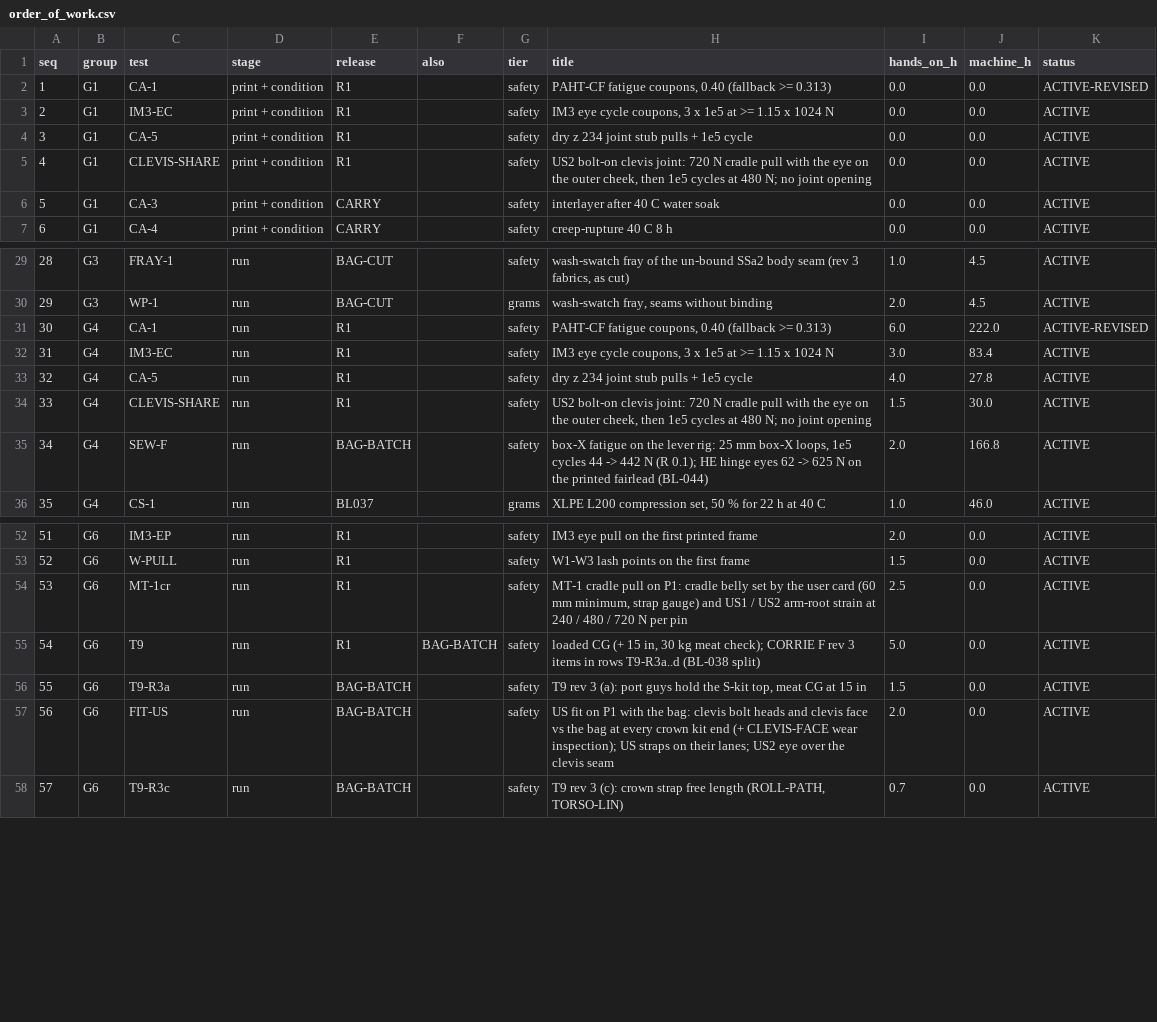
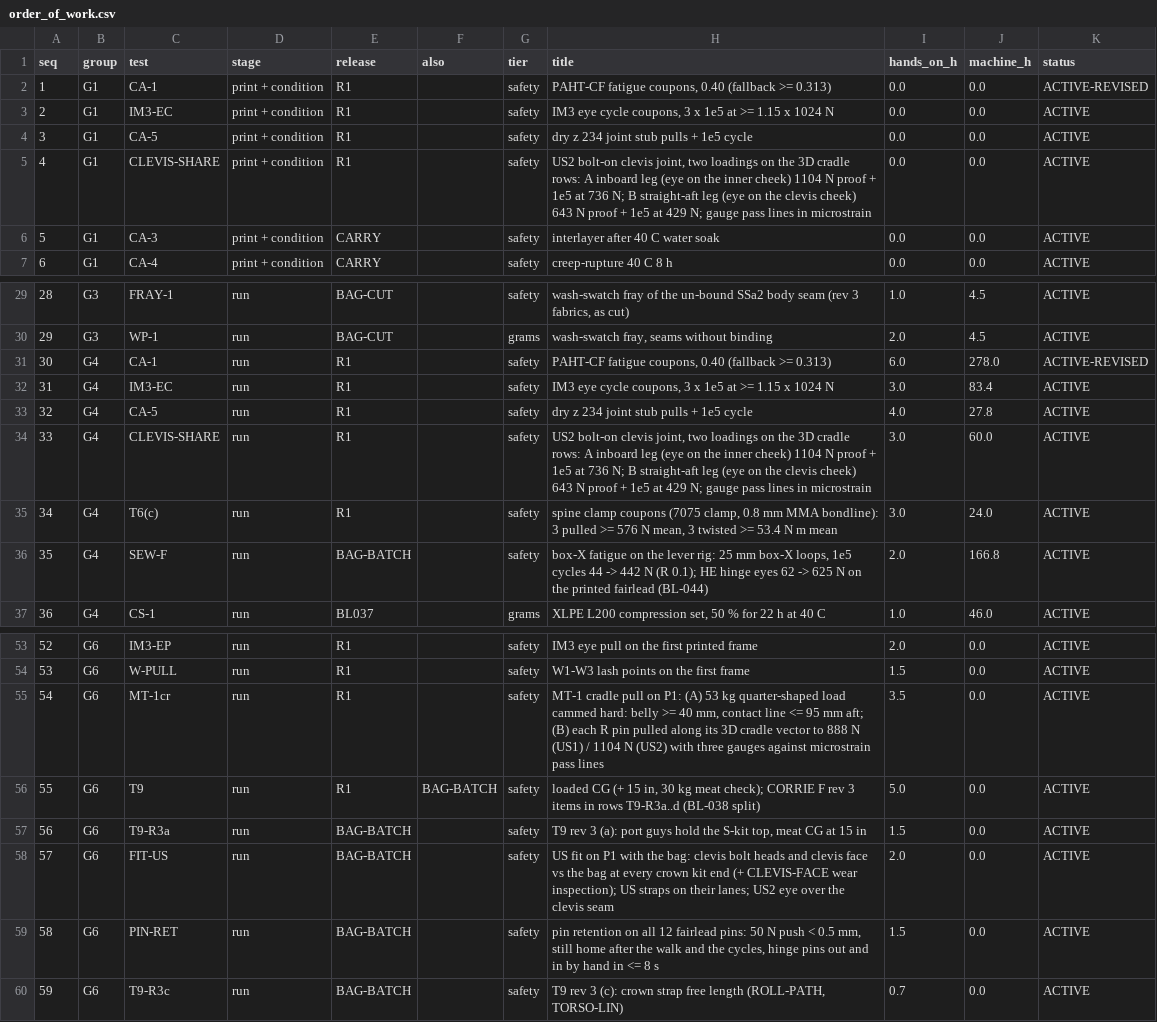
Before and after one commit to Overcastly-AI/Hunting-appeal, a CSV file: outputs/release/test_kit/order_of_work.csv, drawn as a sheet; only a part is shown, gaps mark what is left out; addresses are those after the commit; the diff names each change by its address in the sheet, - before the commit and + after, or states it on an @@ line.

```diff
--- a/outputs/release/test_kit/order_of_work.csv
+++ b/outputs/release/test_kit/order_of_work.csv
-H5 (title): …bolt-on clevis joint: 720 N cradle pull with the eye on the outer cheek, then 1e5 cycles at 480 N; no joint opening
+H5 (title): …bolt-on clevis joint, two loadings on the 3D cradle rows: A inboard leg (eye on the inner cheek) 1104 N proof + 1e5 at 736 N; B straight-aft leg (eye on the clevis cheek) 643 N proof + 1e5 at 429 N; gauge pass lines in microstrain
-J31 (machine_h): 222.0
+J31 (machine_h): 278.0
-H34 (title): …bolt-on clevis joint: 720 N cradle pull with the eye on the outer cheek, then 1e5 cycles at 480 N; no joint opening
+H34 (title): …bolt-on clevis joint, two loadings on the 3D cradle rows: A inboard leg (eye on the inner cheek) 1104 N proof + 1e5 at 736 N; B straight-aft leg (eye on the clevis cheek) 643 N proof + 1e5 at 429 N; gauge pass lines in microstrain
-I34 (hands_on_h): 1.5
+I34 (hands_on_h): 3.0
-J34 (machine_h): 30.0
+J34 (machine_h): 60.0
+row 35: 34 | G4 | T6(c) | run | R1 |  | safety | spine clamp coupons (7075 clamp, 0.8 mm MMA bondline): 3 pulled >= 576 N mean, 3 twisted >= 53.4 N m mean | 3.0 | 24.0 | ACTIVE
@@ column A (seq) renumbered from row 36 down @@
-H55 (title): …on P1: cradle belly set by the user card (60 mm minimum, strap gauge) and US1 / US2 arm-root strain at 240 / 480 / 720 N per pin
+H55 (title): …on P1: (A) 53 kg quarter-shaped load cammed hard: belly >= 40 mm, contact line <= 95 mm aft; (B) each R pin pulled along its 3D cradle vector to 888 N (US1) / 1104 N (US2) with three gauges against microstrain pass lines
-I55 (hands_on_h): 2.5
+I55 (hands_on_h): 3.5
+row 59: 58 | G6 | PIN-RET | run | BAG-BATCH |  | safety | pin retention on all 12 fairlead pins: 50 N push < 0.5 mm, still home after the walk and the cycles, hinge pins out and in by hand in <= 8 s | 1.5 | 0.0 | ACTIVE
```
Also changed, not shown: outputs/release/pack5200_corrie_f_rev3/manufacturing/release_tests.csv, outputs/release/test_kit/shopping_list.csv, 45 other files.
